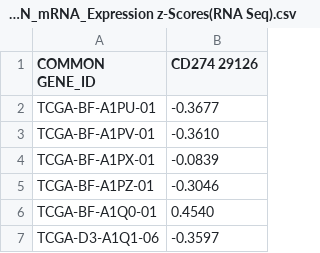
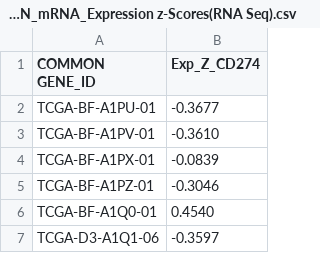
Before and after one commit to OdilonJulio/IMD0606---PROJETO-EM-BIOINFORM-TICA---T01-2019.1-, a CSV file: IMD0606 - PROJETO EM BIOINFORMÁTICA - T01 (2019.1)/cBioPortal_data_SKIN_mRNA_Expression z-Scores(RNA Seq).csv, drawn as a sheet; only a part is shown.

```diff
--- a/IMD0606 - PROJETO EM BIOINFORMÁTICA - T01 (2019.1)/cBioPortal_data_SKIN_mRNA_Expression z-Scores(RNA Seq).csv
+++ b/IMD0606 - PROJETO EM BIOINFORMÁTICA - T01 (2019.1)/cBioPortal_data_SKIN_mRNA_Expression z-Scores(RNA Seq).csv
@@ -1,2 +1,2 @@
-COMMON GENE_ID,CD274 29126
+COMMON GENE_ID,Exp_Z_CD274
 TCGA-BF-A1PU-01,-0.3677
```
Also changed, not shown: IMD0606 - PROJETO EM BIOINFORMÁTICA - T01 (2019.1)/cBioPortal_data_LUNG_mRNA_Expression z-Scores(RNA Seq).csv, 4 other files.
